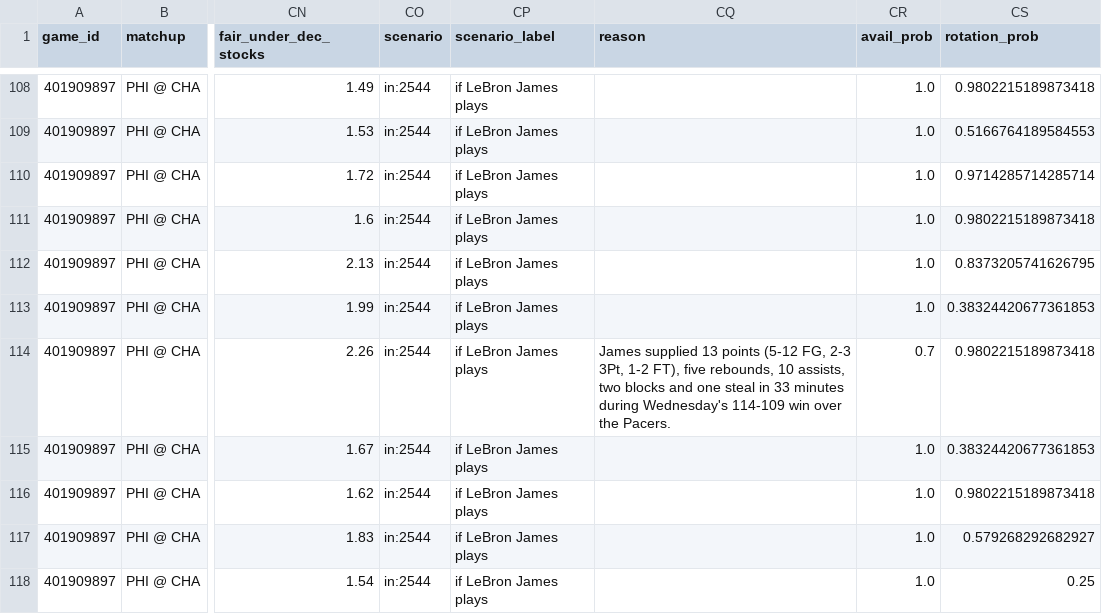
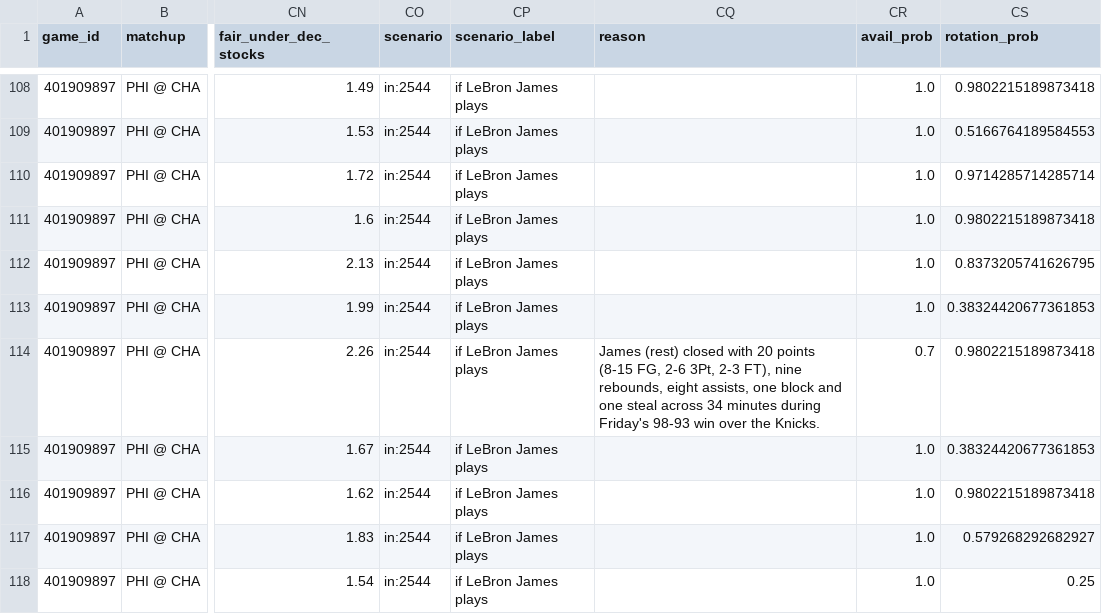
Before and after one commit to shreyaslamba2004-svg/NBA, a CSV file: output/2026-10-31/players.csv, drawn as a sheet; only a part is shown, gaps mark what is left out; the diff names each change by its address in the sheet, - before the commit and + after, or states it on an @@ line.

```diff
--- a/output/2026-10-31/players.csv
+++ b/output/2026-10-31/players.csv
-CQ114 (reason): James supplied 13 points (5-12 FG, 2-3 3Pt, 1-2 FT), five rebounds, 10 assists, two blocks and one steal in 33 minutes during Wednesday's 114-109 win over the Pacers.
+CQ114 (reason): James (rest) closed with 20 points (8-15 FG, 2-6 3Pt, 2-3 FT), nine rebounds, eight assists, one block and one steal across 34 minutes during Friday's 98-93 win over the Knicks.
```
Also changed, not shown: output/2026-10-31/availability.csv, output/2026-10-31/edges.csv, 9 other files.
